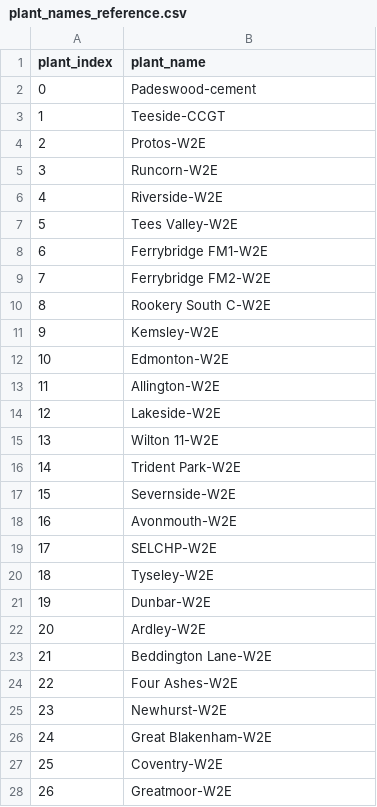
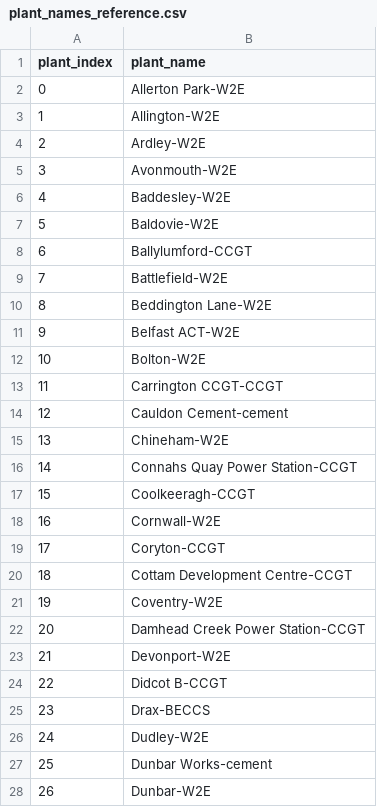
Before and after one commit to ostenst/CTBO-UK, a CSV file: plant_names_reference.csv, drawn as a sheet; only a part is shown; the diff covers the shown part only.

Commit message:
Solved BECCS bug :)

```diff
--- a/plant_names_reference.csv
+++ b/plant_names_reference.csv
@@ -1,28 +1,28 @@
 plant_index,plant_name
-0,Padeswood-cement
-1,Teeside-CCGT
-2,Protos-W2E
-3,Runcorn-W2E
-4,Riverside-W2E
-5,Tees Valley-W2E
-6,Ferrybridge FM1-W2E
-7,Ferrybridge FM2-W2E
-8,Rookery South C-W2E
-9,Kemsley-W2E
-10,Edmonton-W2E
-11,Allington-W2E
-12,Lakeside-W2E
-13,Wilton 11-W2E
-14,Trident Park-W2E
-15,Severnside-W2E
-16,Avonmouth-W2E
-17,SELCHP-W2E
-18,Tyseley-W2E
-19,Dunbar-W2E
-20,Ardley-W2E
-21,Beddington Lane-W2E
-22,Four Ashes-W2E
-23,Newhurst-W2E
-24,Great Blakenham-W2E
-25,Coventry-W2E
-26,Greatmoor-W2E
+0,Allerton Park-W2E
+1,Allington-W2E
+2,Ardley-W2E
+3,Avonmouth-W2E
+4,Baddesley-W2E
+5,Baldovie-W2E
+6,Ballylumford-CCGT
+7,Battlefield-W2E
+8,Beddington Lane-W2E
+9,Belfast ACT-W2E
+10,Bolton-W2E
+11,Carrington CCGT-CCGT
+12,Cauldon Cement-cement
+13,Chineham-W2E
+14,Connahs Quay Power Station-CCGT
+15,Coolkeeragh-CCGT
+16,Cornwall-W2E
+17,Coryton-CCGT
+18,Cottam Development Centre-CCGT
+19,Coventry-W2E
+20,Damhead Creek Power Station-CCGT
+21,Devonport-W2E
+22,Didcot B-CCGT
+23,Drax-BECCS
+24,Dudley-W2E
+25,Dunbar Works-cement
+26,Dunbar-W2E
```
Also changed, not shown: 107 edited cells elsewhere in this file, 6 other files.
